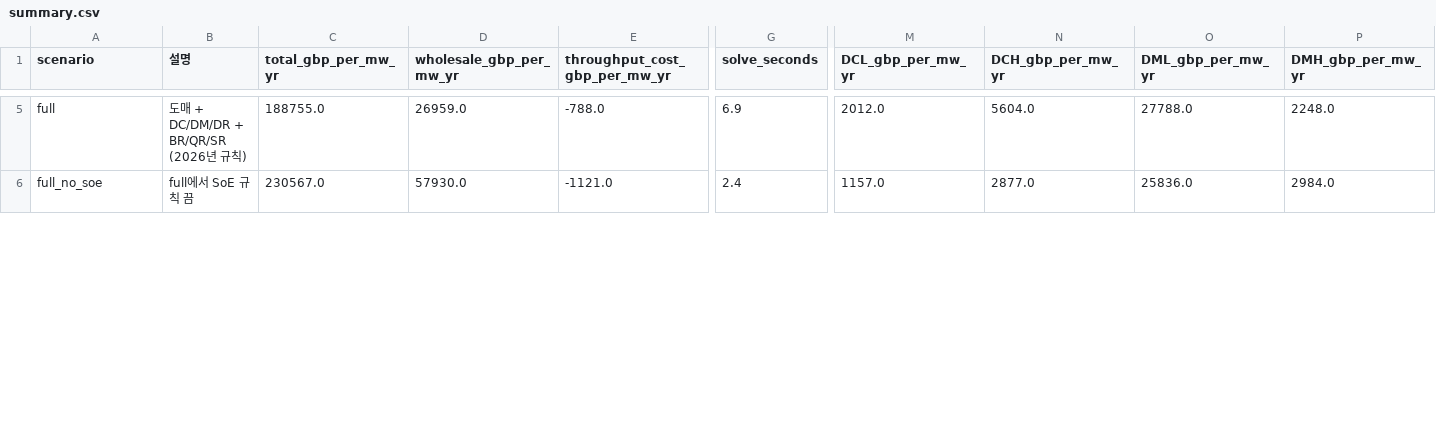
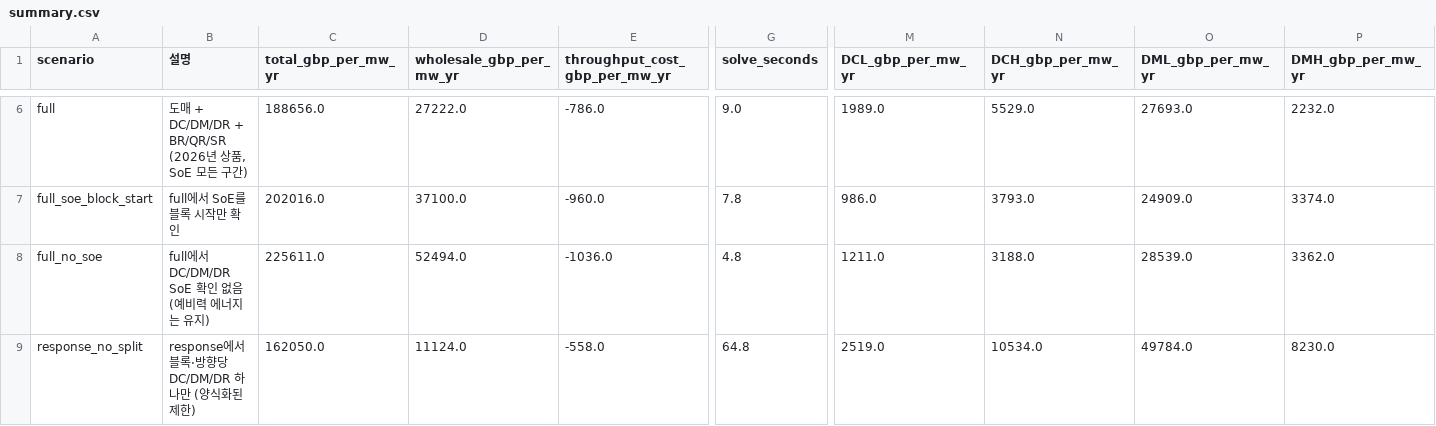
Before and after one commit to knameds-cmd/GR_research_Grid_ESS, a CSV file: results/layer1/2026-09-01_2026-10-01_50MW_2h/summary.csv, drawn as a sheet; only a part is shown, gaps mark what is left out; addresses are those after the commit; rows hold the shown columns only; the diff covers the shown part only; the diff names each change by its address in the sheet, - before the commit and + after, or states it on an @@ line.

```diff
--- a/results/layer1/2026-09-01_2026-10-01_50MW_2h/summary.csv
+++ b/results/layer1/2026-09-01_2026-10-01_50MW_2h/summary.csv
-B6 (설명): 도매 + DC/DM/DR + BR/QR/SR (2026년 규칙)
+B6 (설명): 도매 + DC/DM/DR + BR/QR/SR (2026년 상품, SoE 모든 구간)
-C6 (total_gbp_per_mw_yr): 188755.0
+C6 (total_gbp_per_mw_yr): 188656.0
-D6 (wholesale_gbp_per_mw_yr): 26959.0
+D6 (wholesale_gbp_per_mw_yr): 27222.0
-E6 (throughput_cost_gbp_per_mw_yr): -788.0
+E6 (throughput_cost_gbp_per_mw_yr): -786.0
-G6 (solve_seconds): 6.9
+G6 (solve_seconds): 9.0
-M6 (DCL_gbp_per_mw_yr): 2012.0
+M6 (DCL_gbp_per_mw_yr): 1989.0
-N6 (DCH_gbp_per_mw_yr): 5604.0
+N6 (DCH_gbp_per_mw_yr): 5529.0
-O6 (DML_gbp_per_mw_yr): 27788.0
+O6 (DML_gbp_per_mw_yr): 27693.0
-P6 (DMH_gbp_per_mw_yr): 2248.0
+P6 (DMH_gbp_per_mw_yr): 2232.0
+row 7: full_soe_block_start | full에서 SoE를 블록 시작만 확인 | 202016.0 | 37100.0 | -960.0 | 7.8 | 986.0 | 3793.0 | 24909.0 | 3374.0
-B8 (설명): full에서 SoE 규칙 끔
+B8 (설명): full에서 DC/DM/DR SoE 확인 없음 (예비력 에너지는 유지)
-C8 (total_gbp_per_mw_yr): 230567.0
+C8 (total_gbp_per_mw_yr): 225611.0
-D8 (wholesale_gbp_per_mw_yr): 57930.0
+D8 (wholesale_gbp_per_mw_yr): 52494.0
-E8 (throughput_cost_gbp_per_mw_yr): -1121.0
+E8 (throughput_cost_gbp_per_mw_yr): -1036.0
-G8 (solve_seconds): 2.4
+G8 (solve_seconds): 4.8
-M8 (DCL_gbp_per_mw_yr): 1157.0
+M8 (DCL_gbp_per_mw_yr): 1211.0
-N8 (DCH_gbp_per_mw_yr): 2877.0
+N8 (DCH_gbp_per_mw_yr): 3188.0
-O8 (DML_gbp_per_mw_yr): 25836.0
+O8 (DML_gbp_per_mw_yr): 28539.0
-P8 (DMH_gbp_per_mw_yr): 2984.0
+P8 (DMH_gbp_per_mw_yr): 3362.0
+row 9: response_no_split | response에서 블록·방향당 DC/DM/DR 하나만 (양식화된 제한) | 162050.0 | 11124.0 | -558.0 | 64.8 | 2519.0 | 10534.0 | 49784.0 | 8230.0
```
Also changed, not shown: 1 added row and 62 edited cells elsewhere in this file, results/layer1/2026-09-01_2026-10-01_50MW_2h/full_dispatch.csv, results/layer1/2026-09-01_2026-10-01_50MW_2h/full_no_soe_dispatch.csv, 13 other files.
